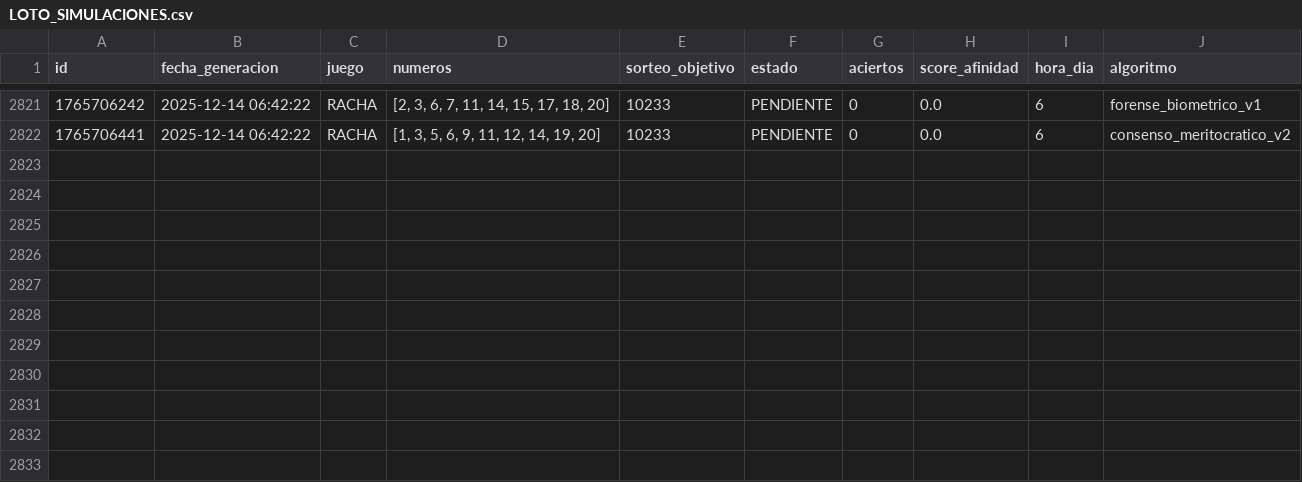
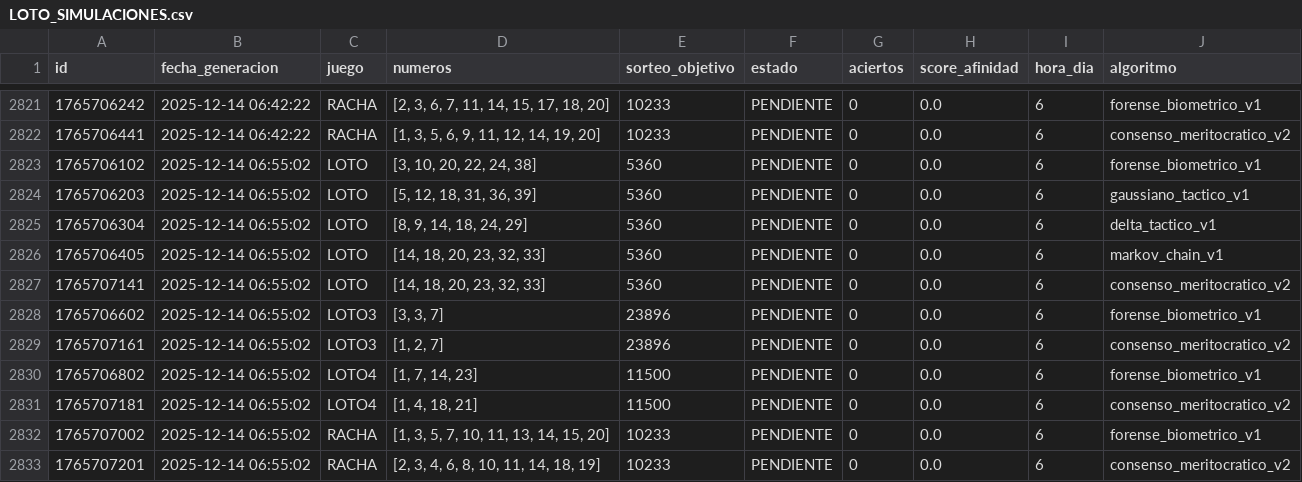
Before and after one commit to GaboAzorin/loto-2025, a CSV file: data/LOTO_SIMULACIONES.csv, drawn as a sheet; only a part is shown, gaps mark what is left out.

Commit message:
🧠 Ciclo LotoAI: Auditoría > Aprendizaje > Predicción

```diff
--- a/data/LOTO_SIMULACIONES.csv
+++ b/data/LOTO_SIMULACIONES.csv
@@ -2822 +2822,12 @@ id,fecha_generacion,juego,numeros,sorteo_objetivo,estado,aciertos,score_afinidad
 1765706441,2025-12-14 06:42:22,RACHA,"[1, 3, 5, 6, 9, 11, 12, 14, 19, 20]",10233,PENDIENTE,0,0.0,6,consenso_meritocratico_v2
+1765706102,2025-12-14 06:55:02,LOTO,"[3, 10, 20, 22, 24, 38]",5360,PENDIENTE,0,0.0,6,forense_biometrico_v1
+1765706203,2025-12-14 06:55:02,LOTO,"[5, 12, 18, 31, 36, 39]",5360,PENDIENTE,0,0.0,6,gaussiano_tactico_v1
+1765706304,2025-12-14 06:55:02,LOTO,"[8, 9, 14, 18, 24, 29]",5360,PENDIENTE,0,0.0,6,delta_tactico_v1
+1765706405,2025-12-14 06:55:02,LOTO,"[14, 18, 20, 23, 32, 33]",5360,PENDIENTE,0,0.0,6,markov_chain_v1
+1765707141,2025-12-14 06:55:02,LOTO,"[14, 18, 20, 23, 32, 33]",5360,PENDIENTE,0,0.0,6,consenso_meritocratico_v2
+1765706602,2025-12-14 06:55:02,LOTO3,"[3, 3, 7]",23896,PENDIENTE,0,0.0,6,forense_biometrico_v1
+1765707161,2025-12-14 06:55:02,LOTO3,"[1, 2, 7]",23896,PENDIENTE,0,0.0,6,consenso_meritocratico_v2
+1765706802,2025-12-14 06:55:02,LOTO4,"[1, 7, 14, 23]",11500,PENDIENTE,0,0.0,6,forense_biometrico_v1
+1765707181,2025-12-14 06:55:02,LOTO4,"[1, 4, 18, 21]",11500,PENDIENTE,0,0.0,6,consenso_meritocratico_v2
+1765707002,2025-12-14 06:55:02,RACHA,"[1, 3, 5, 7, 10, 11, 13, 14, 15, 20]",10233,PENDIENTE,0,0.0,6,forense_biometrico_v1
+1765707201,2025-12-14 06:55:02,RACHA,"[2, 3, 4, 6, 8, 10, 11, 14, 18, 19]",10233,PENDIENTE,0,0.0,6,consenso_meritocratico_v2
```
Also changed, not shown: 2 other files.
